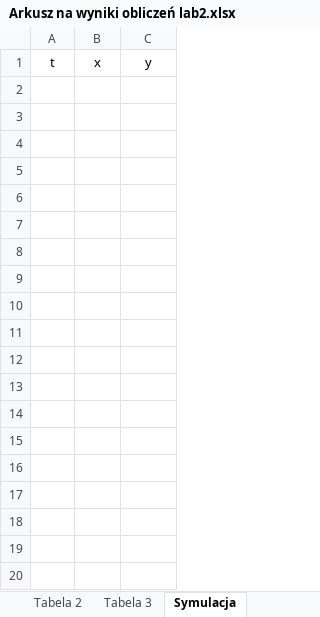
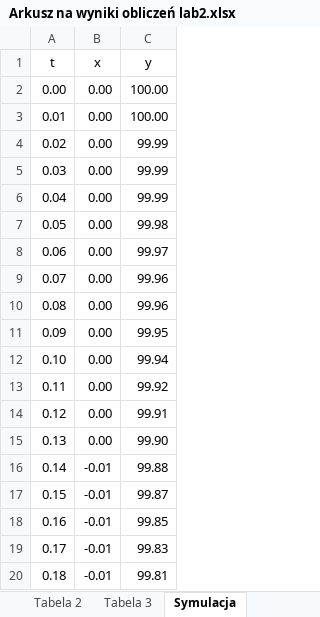
Before and after one commit to mackos1112/OptymalizacjaAGH, an Excel workbook: OptymalizacjaAGH/Arkusz na wyniki obliczeń lab2.xlsx, sheet Symulacja, drawn as a sheet; only a part is shown; values as stored, in another font and other column widths than the file's, no borders; charts and pictures not drawn; the diff covers the shown part only; the diff names each change by its address in the sheet, - before the commit and + after, or states it on an @@ line.

Commit message:
uzupełniono excele i posprzątano kod

```diff
--- a/OptymalizacjaAGH/Arkusz na wyniki obliczeń lab2.xlsx (sheet Symulacja)
+++ b/OptymalizacjaAGH/Arkusz na wyniki obliczeń lab2.xlsx (sheet Symulacja)
+row 2: 0.00 | 0.00 | 100.00
+row 3: 0.01 | 0.00 | 100.00
+row 4: 0.02 | 0.00 | 99.99
+row 5: 0.03 | 0.00 | 99.99
+row 6: 0.04 | 0.00 | 99.99
+row 7: 0.05 | 0.00 | 99.98
+row 8: 0.06 | 0.00 | 99.97
+row 9: 0.07 | 0.00 | 99.96
+row 10: 0.08 | 0.00 | 99.96
+row 11: 0.09 | 0.00 | 99.95
+row 12: 0.10 | 0.00 | 99.94
+row 13: 0.11 | 0.00 | 99.92
+row 14: 0.12 | 0.00 | 99.91
+row 15: 0.13 | 0.00 | 99.90
+row 16: 0.14 | -0.01 | 99.88
+row 17: 0.15 | -0.01 | 99.87
+row 18: 0.16 | -0.01 | 99.85
+row 19: 0.17 | -0.01 | 99.83
+row 20: 0.18 | -0.01 | 99.81
```
Also changed, not shown: 588 added rows elsewhere in this sheet, sheet Tabela 3, charts or pictures, 14 other files.
